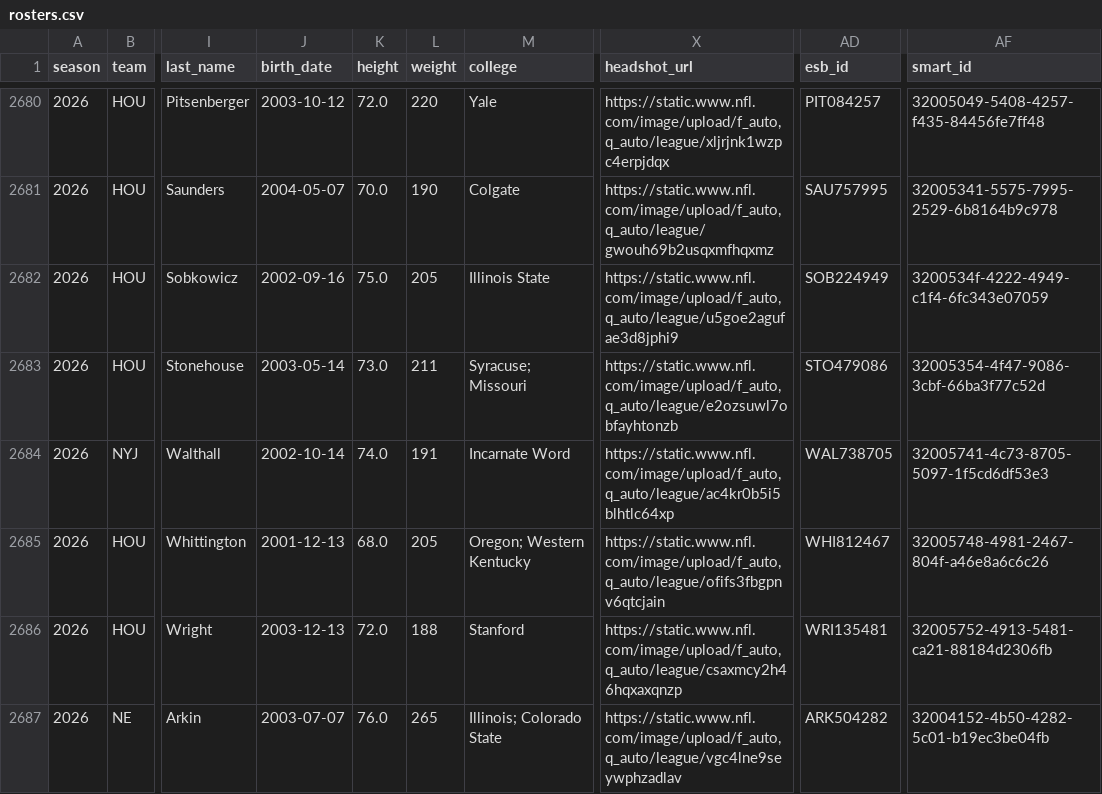
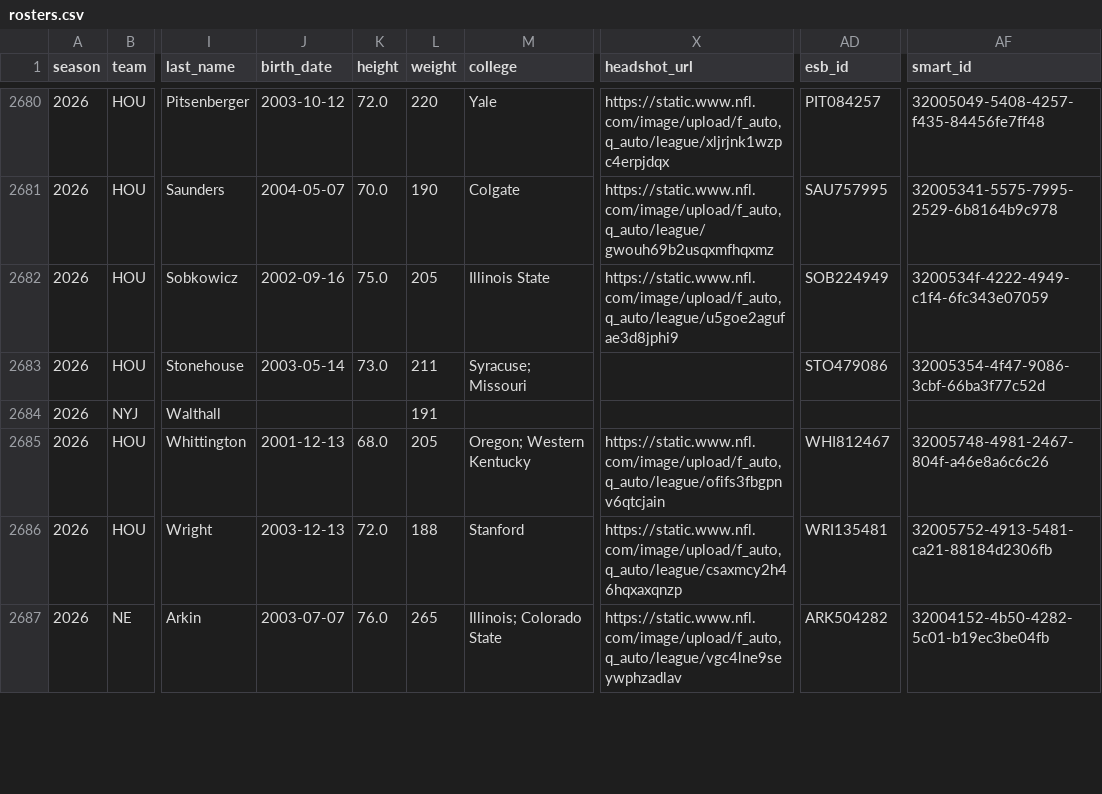
Before and after one commit to msiony24/Michael-betting-dashboard, a CSV file: data/nfl/rosters.csv, drawn as a sheet; only a part is shown, gaps mark what is left out; the diff covers the shown part only; the diff names each change by its address in the sheet, - before the commit and + after, or states it on an @@ line.

```diff
--- a/data/nfl/rosters.csv
+++ b/data/nfl/rosters.csv
-X2683 (headshot_url): https://static.www.nfl.com/image/upload/f_auto,q_auto/league/e2ozsuwl7obfayhtonzb
+X2683 (headshot_url): (empty)
-J2684 (birth_date): 2002-10-14
+J2684 (birth_date): (empty)
-K2684 (height): 74.0
+K2684 (height): (empty)
-M2684 (college): Incarnate Word
+M2684 (college): (empty)
-X2684 (headshot_url): https://static.www.nfl.com/image/upload/f_auto,q_auto/league/ac4kr0b5i5blhtlc64xp
+X2684 (headshot_url): (empty)
-AD2684 (esb_id): WAL738705
+AD2684 (esb_id): (empty)
-AF2684 (smart_id): 32005741-4c73-8705-5097-1f5cd6df53e3
+AF2684 (smart_id): (empty)
```
Also changed, not shown: 47 edited cells elsewhere in this file, data/nfl/game_quality.csv, data/nfl/schedules.csv, 4 other files.
